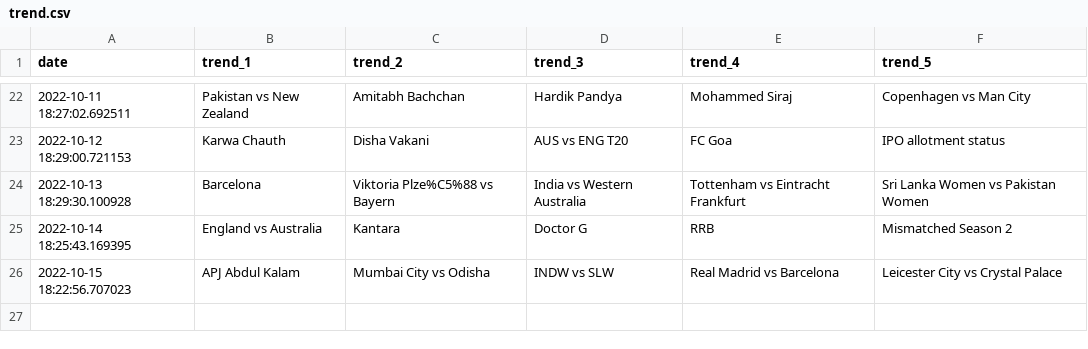
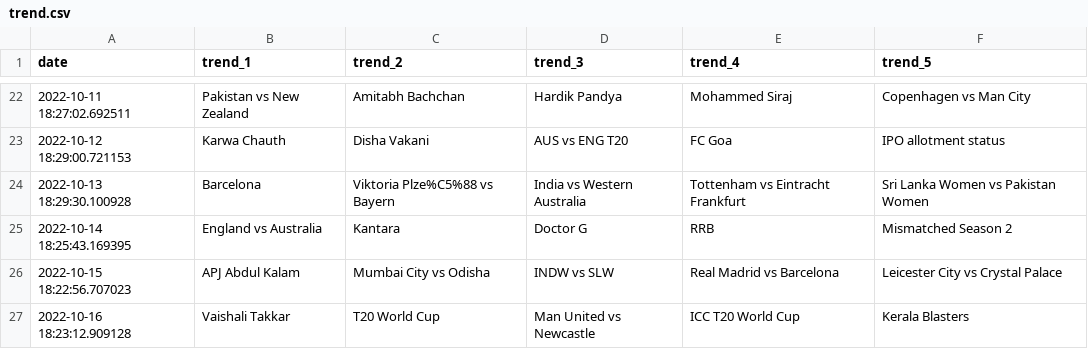
Before and after one commit to iusekarma/trendlogger, a CSV file: trend.csv, drawn as a sheet; only a part is shown, gaps mark what is left out; the diff names each change by its address in the sheet, - before the commit and + after, or states it on an @@ line.

```diff
--- a/trend.csv
+++ b/trend.csv
+row 27: 2022-10-16 18:23:12.909128 | Vaishali Takkar | T20 World Cup | Man United vs Newcastle | ICC T20 World Cup | Kerala Blasters
```
Also changed, not shown: 1 other file.
